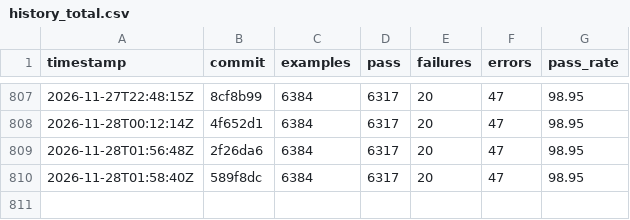
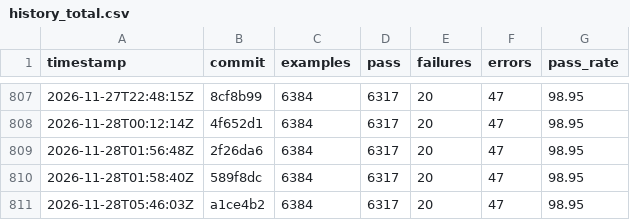
Before and after one commit to sisshiki1969/monoruby, a CSV file: library/data/history_total.csv, drawn as a sheet; only a part is shown, gaps mark what is left out; the diff names each change by its address in the sheet, - before the commit and + after, or states it on an @@ line.

```diff
--- a/library/data/history_total.csv
+++ b/library/data/history_total.csv
+row 811: 2026-11-28T05:46:03Z | a1ce4b2 | 6384 | 6317 | 20 | 47 | 98.95
```
Also changed, not shown: 2 other files.
